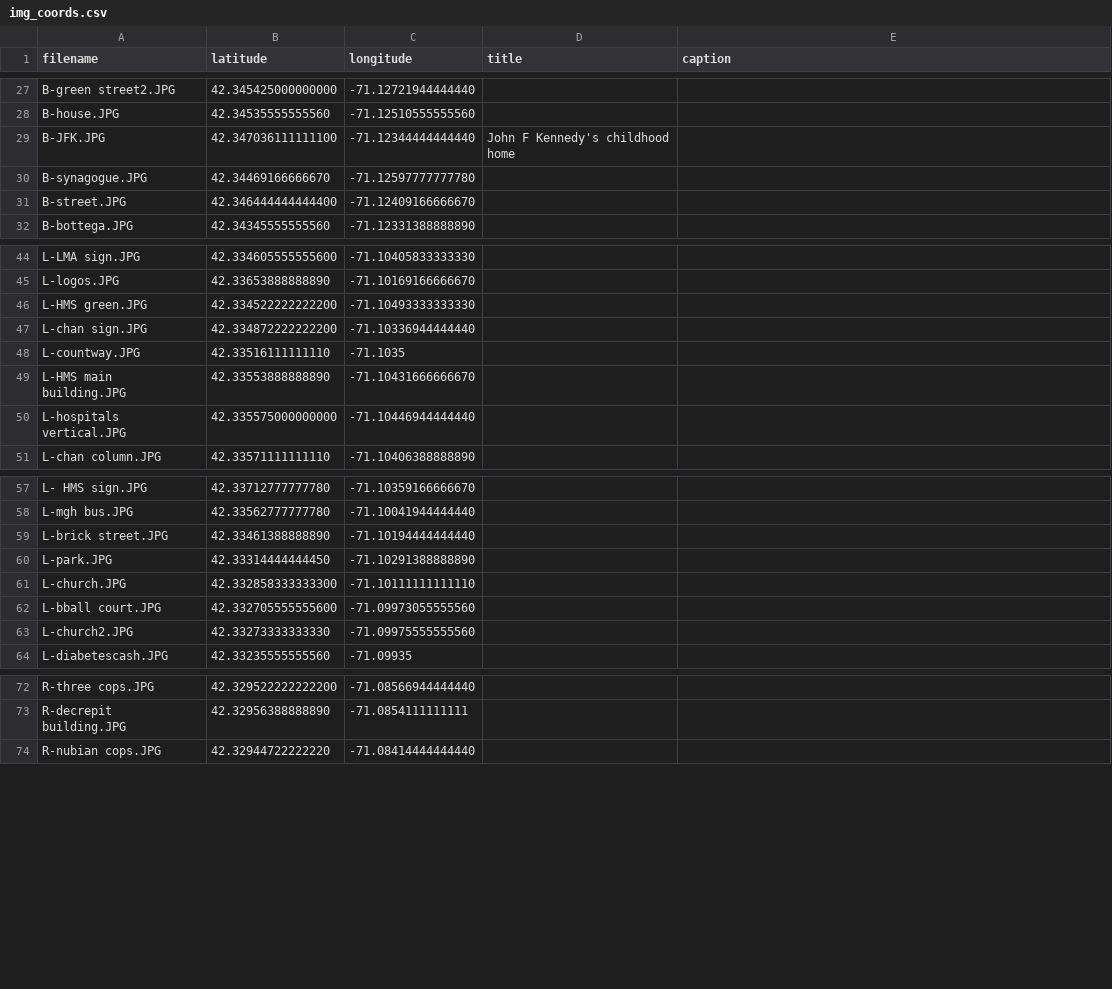
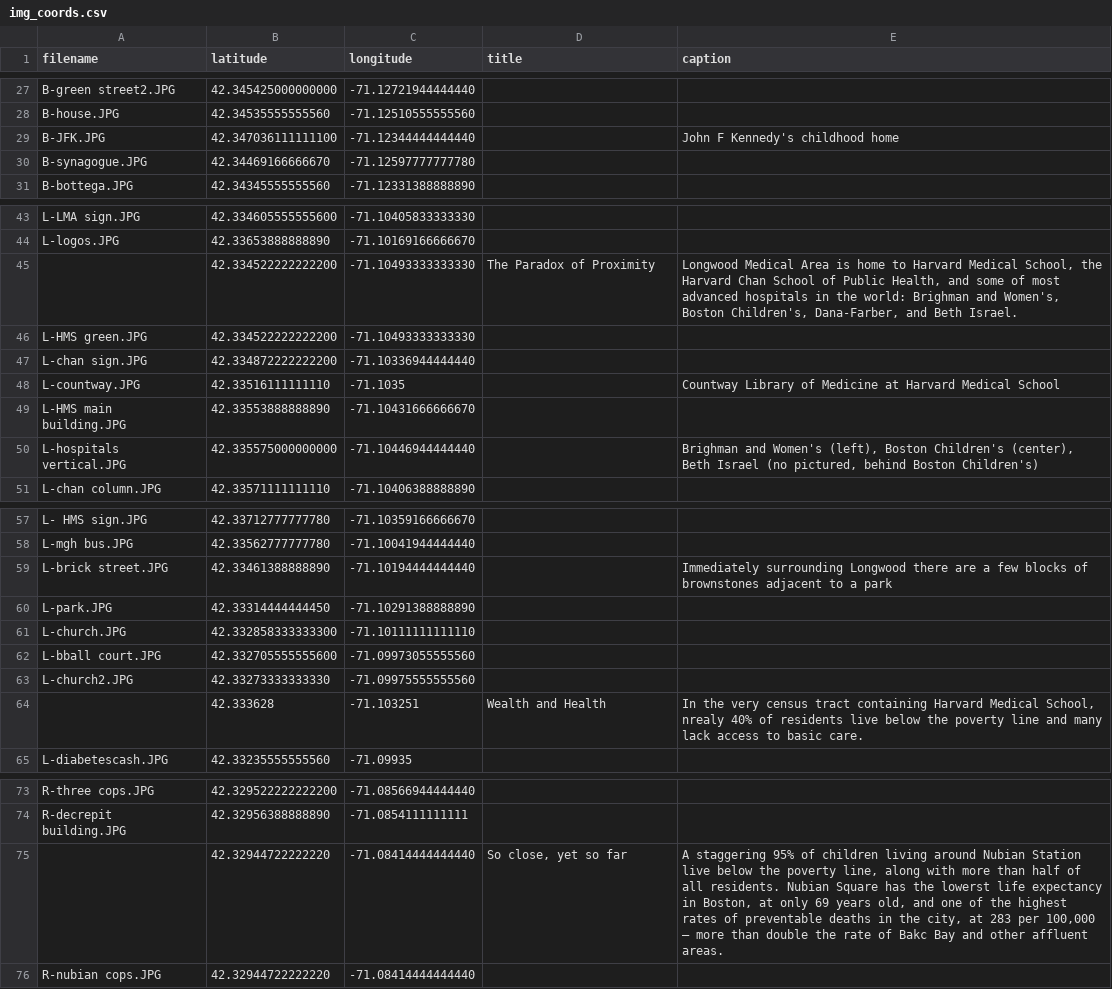
Before and after one commit to devantatlow/66, a CSV file: data/img_coords.csv, drawn as a sheet; only a part is shown, gaps mark what is left out.

Commit message:
Update img_coords.csv
added descriptions

```diff
--- a/data/img_coords.csv
+++ b/data/img_coords.csv
@@ -28,5 +28,4 @@ B-green street2.JPG,42.345425000000000,-71.12721944444440, ,
 B-house.JPG,42.34535555555560,-71.12510555555560, ,
-B-JFK.JPG,42.347036111111100,-71.12344444444440,John F Kennedy's childhood home,
+B-JFK.JPG,42.347036111111100,-71.12344444444440, ,John F Kennedy's childhood home
 B-synagogue.JPG,42.34469166666670,-71.12597777777780, ,
-B-street.JPG,42.346444444444400,-71.12409166666670, ,
 B-bottega.JPG,42.34345555555560,-71.12331388888890, ,
@@ -45,7 +44,8 @@ L-LMA sign.JPG,42.334605555555600,-71.10405833333330, ,
 L-logos.JPG,42.33653888888890,-71.10169166666670, ,
+ ,42.334522222222200,-71.10493333333330,The Paradox of Proximity,"Longwood Medical Area is home to Harvard Medical School, the Harvard Chan School of Public Health, and some of most advanced hospitals in the world: Brighman and Women's, Boston Children's, Dana-Farber, and Beth Israel."
 L-HMS green.JPG,42.334522222222200,-71.10493333333330, ,
 L-chan sign.JPG,42.334872222222200,-71.10336944444440, ,
-L-countway.JPG,42.33516111111110,-71.1035, ,
+L-countway.JPG,42.33516111111110,-71.1035, , Countway Library of Medicine at Harvard Medical School
 L-HMS main building.JPG,42.33553888888890,-71.10431666666670, ,
-L-hospitals vertical.JPG,42.335575000000000,-71.10446944444440, ,
+L-hospitals vertical.JPG,42.335575000000000,-71.10446944444440, , "Brighman and Women's (left), Boston Children's (center), Beth Israel (no pictured, behind Boston Children's)"
 L-chan column.JPG,42.33571111111110,-71.10406388888890, ,
@@ -58,3 +58,3 @@ L- HMS sign.JPG,42.33712777777780,-71.10359166666670, ,
 L-mgh bus.JPG,42.33562777777780,-71.10041944444440, ,
-L-brick street.JPG,42.33461388888890,-71.10194444444440, ,
+L-brick street.JPG,42.33461388888890,-71.10194444444440, ,"Immediately surrounding Longwood there are a few blocks of brownstones adjacent to a park"
 L-park.JPG,42.33314444444450,-71.10291388888890, ,
@@ -63,2 +63,3 @@ L-bball court.JPG,42.332705555555600,-71.09973055555560, ,
 L-church2.JPG,42.33273333333330,-71.09975555555560, ,
+ ,42.333628,-71.103251,Wealth and Health,"In the very census tract containing Harvard Medical School, nrealy 40% of residents live below the poverty line and many lack access to basic care."
 L-diabetescash.JPG,42.33235555555560,-71.09935, ,
@@ -73,2 +74,3 @@ R-three cops.JPG,42.329522222222200,-71.08566944444440, ,
 R-decrepit building.JPG,42.32956388888890,-71.0854111111111, ,
+ ,42.32944722222220,-71.08414444444440, "So close, yet so far","A staggering 95% of children living around Nubian Station live below the poverty line, along with more than half of all residents. Nubian Square has the lowerst life expectancy in Boston, at only 69 years old, and one of the highest rates of preventable deaths in the city, at 283 per 100,000 — more than double the rate of Bakc Bay and other affluent areas."
 R-nubian cops.JPG,42.32944722222220,-71.08414444444440, ,
```
